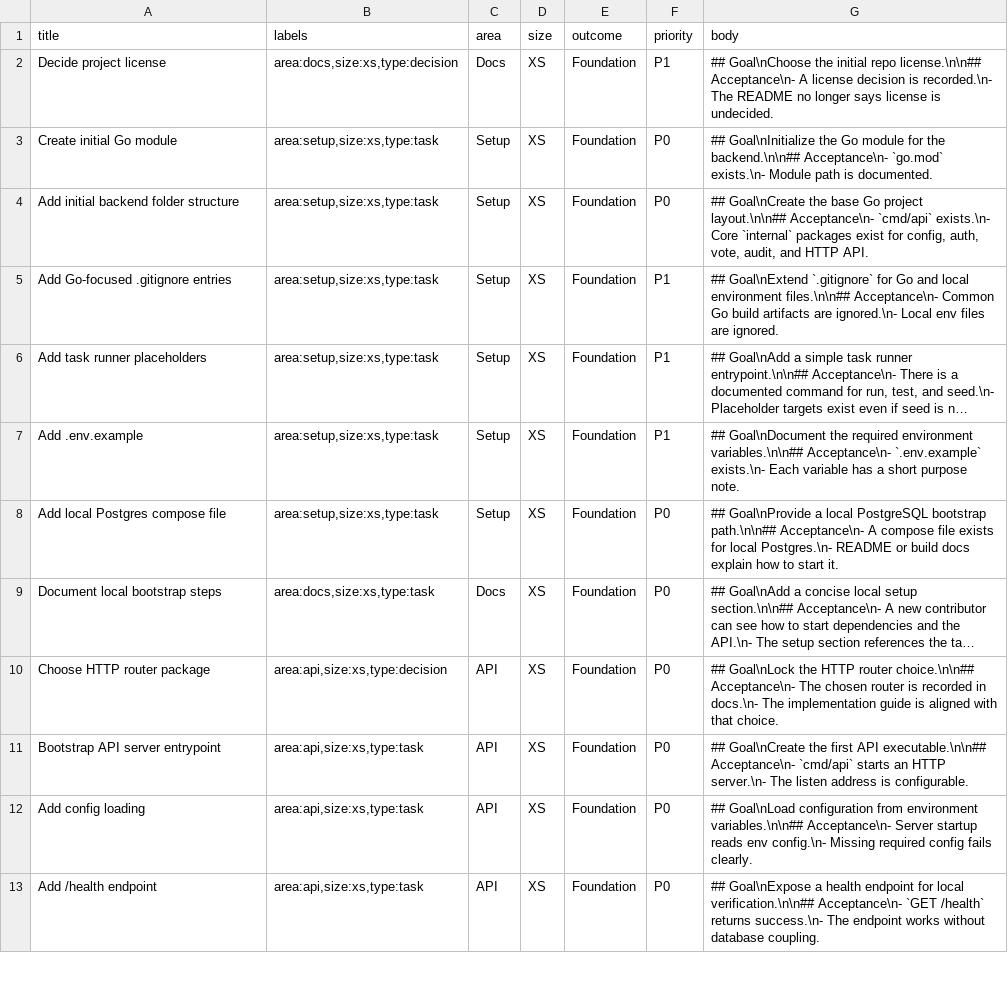
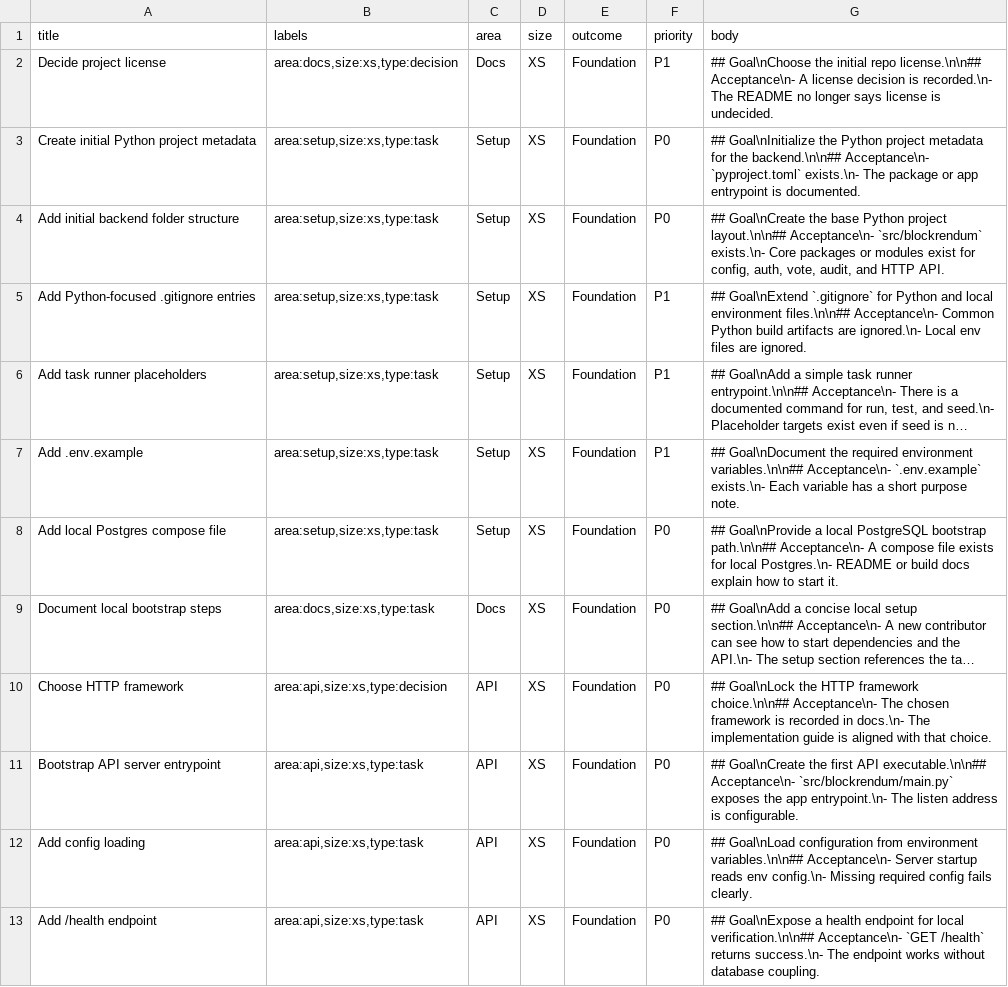
Before and after one commit to aarthvr-b/Blockrendum, a TSV file: docs/github-project-issues.tsv, drawn as a sheet; only a part is shown; long unchanged cells end in …; the diff names each change by its address in the sheet, - before the commit and + after, or states it on an @@ line.

Commit message:
Updated tasks from go to python

```diff
--- a/docs/github-project-issues.tsv
+++ b/docs/github-project-issues.tsv
-A3 (title): Create initial Go module
+A3 (title): Create initial Python project metadata
-G3 (body): …Goal\nInitialize the Go module for the backend.\n\n## Acceptance\n- `go.mod` exists.\n- Module path is documented.
+G3 (body): …Goal\nInitialize the Python project metadata for the backend.\n\n## Acceptance\n- `pyproject.toml` exists.\n- The package or app entrypoint is documented.
-G4 (body): …the base Go project layout.\n\n## Acceptance\n- `cmd/api` exists.\n- Core `internal` packages exist for…
+G4 (body): …the base Python project layout.\n\n## Acceptance\n- `src/blockrendum` exists.\n- Core packages or modules exist for…
-A5 (title): Add Go-focused .gitignore entries
+A5 (title): Add Python-focused .gitignore entries
-G5 (body): …`.gitignore` for Go and local environment files.\n\n## Acceptance\n- Common Go build artifacts…
+G5 (body): …`.gitignore` for Python and local environment files.\n\n## Acceptance\n- Common Python build artifacts…
-A10 (title): Choose HTTP router package
+A10 (title): Choose HTTP framework
-G10 (body): …the HTTP router choice.\n\n## Acceptance\n- The chosen router is recorded…
+G10 (body): …the HTTP framework choice.\n\n## Acceptance\n- The chosen framework is recorded…
-G11 (body): …executable.\n\n## Acceptance\n- `cmd/api` starts an HTTP server.\n- The listen…
+G11 (body): …executable.\n\n## Acceptance\n- `src/blockrendum/main.py` exposes the app entrypoint.\n- The listen…
```
